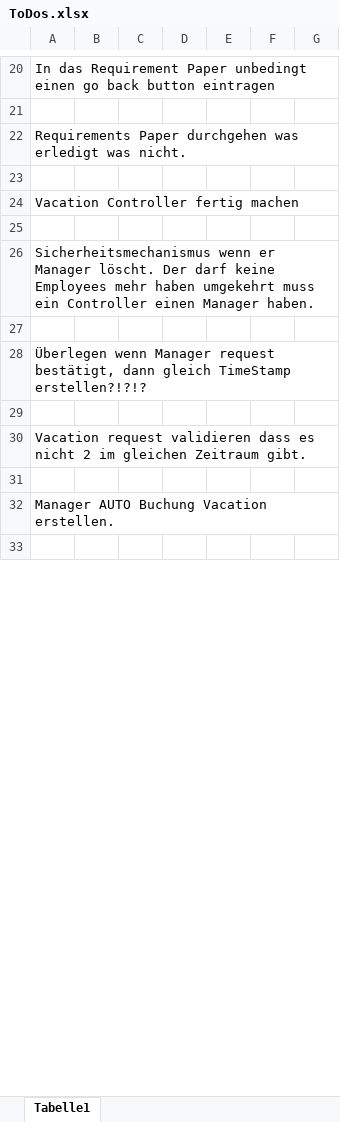
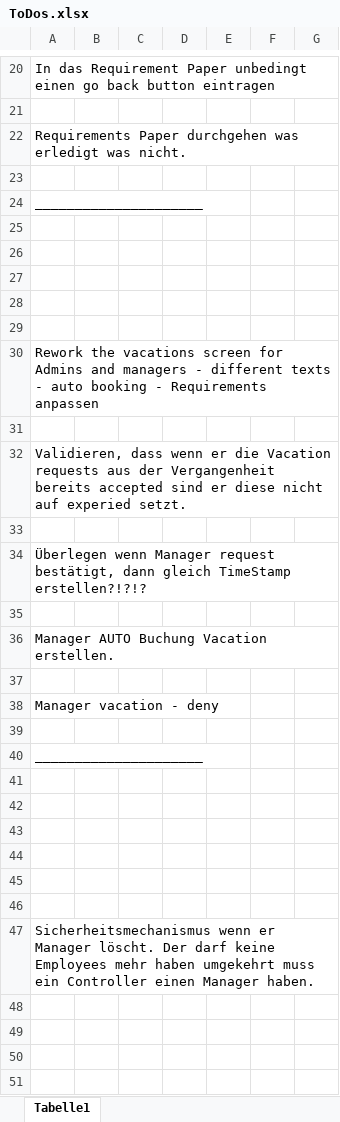
Before and after one commit to FabianAndiel1985/employee_management, an Excel workbook: documentation/ToDo/ToDos.xlsx, sheet Tabelle1, drawn as a sheet; only a part is shown, gaps mark what is left out; values as stored, in another font and other column widths than the file's, no borders; charts and pictures not drawn; the diff covers the shown part only; the diff names each change by its address in the sheet, - before the commit and + after, or states it on an @@ line.

```diff
--- a/documentation/ToDo/ToDos.xlsx (sheet Tabelle1)
+++ b/documentation/ToDo/ToDos.xlsx (sheet Tabelle1)
-A24: Vacation Controller fertig machen
+A24: _____________________
-A24 bold: off
+A24 bold: on
+row 25: (empty)
+row 26: (empty)
+row 27: (empty)
+row 28: (empty)
+row 29: (empty)
+row 30: Rework the vacations screen for Admins and managers - different texts - auto booking - Requirements anpassen
+row 31: (empty)
+row 32: Validieren, dass wenn er die Vacation requests aus der Vergangenheit bereits accepted sind er diese nicht auf experied setzt.
+row 33: (empty)
@@ row 28 moved to row 34: Überlegen wenn Manager request bestätigt… @@
+row 35: (empty)
@@ row 32 moved to row 36: Manager AUTO Buchung Vacation erstellen. @@
+row 37: (empty)
+row 38: Manager vacation - deny
+row 39: (empty)
+row 40: _____________________
+row 41: (empty)
+row 42: (empty)
+row 43: (empty)
+row 44: (empty)
+row 45: (empty)
@@ row 30 moved to row 118: Vacation request validieren dass es nich… @@
```
Also changed, not shown: 15 added rows and 2 edited cells elsewhere in this sheet, charts or pictures, 5 other files.
